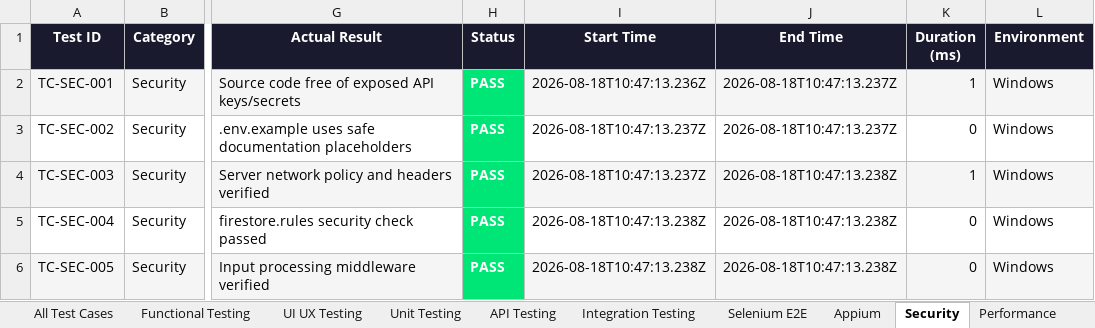
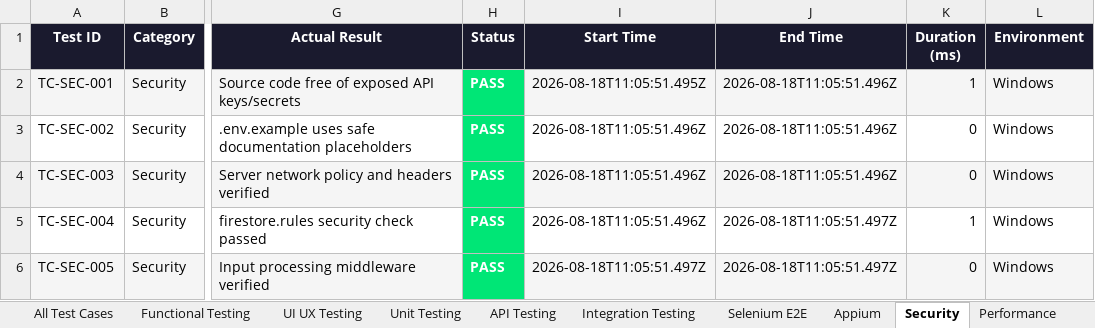
Before and after one commit to Hevanth-8705/Krishna-website, an Excel workbook: reports/Krishna-Test-Report.xlsx, sheet Security, drawn as a sheet; only a part is shown, gaps mark what is left out; values as stored, in another font and other column widths than the file's, no borders; the diff covers the shown part only; the diff names each change by its address in the sheet, - before the commit and + after, or states it on an @@ line.

```diff
--- a/reports/Krishna-Test-Report.xlsx (sheet Security)
+++ b/reports/Krishna-Test-Report.xlsx (sheet Security)
-I2 (Start Time): 2026-08-18T10:47:13.236Z
+I2 (Start Time): 2026-08-18T11:05:51.495Z
-J2:J3 (End Time): 2026-08-18T10:47:13.237Z
+J2:J3 (End Time): 2026-08-18T11:05:51.496Z
-I3:I4 (Start Time): 2026-08-18T10:47:13.237Z
+I3:I4 (Start Time): 2026-08-18T11:05:51.496Z
-J4 (End Time): 2026-08-18T10:47:13.238Z
+J4 (End Time): 2026-08-18T11:05:51.496Z
-K4 (Duration (ms)): 1
+K4 (Duration (ms)): 0
-I5 (Start Time): 2026-08-18T10:47:13.238Z
+I5 (Start Time): 2026-08-18T11:05:51.496Z
-J5:J6 (End Time): 2026-08-18T10:47:13.238Z
+J5:J6 (End Time): 2026-08-18T11:05:51.497Z
-K5 (Duration (ms)): 0
+K5 (Duration (ms)): 1
-I6 (Start Time): 2026-08-18T10:47:13.238Z
+I6 (Start Time): 2026-08-18T11:05:51.497Z
```
Also changed, not shown: 29 added rows elsewhere in this sheet, sheet All Test Cases, sheet UI UX Testing, sheet Functional Testing, sheet Unit Testing, sheet API Testing, sheet Regression, 5 more sheets, 17 other files.
